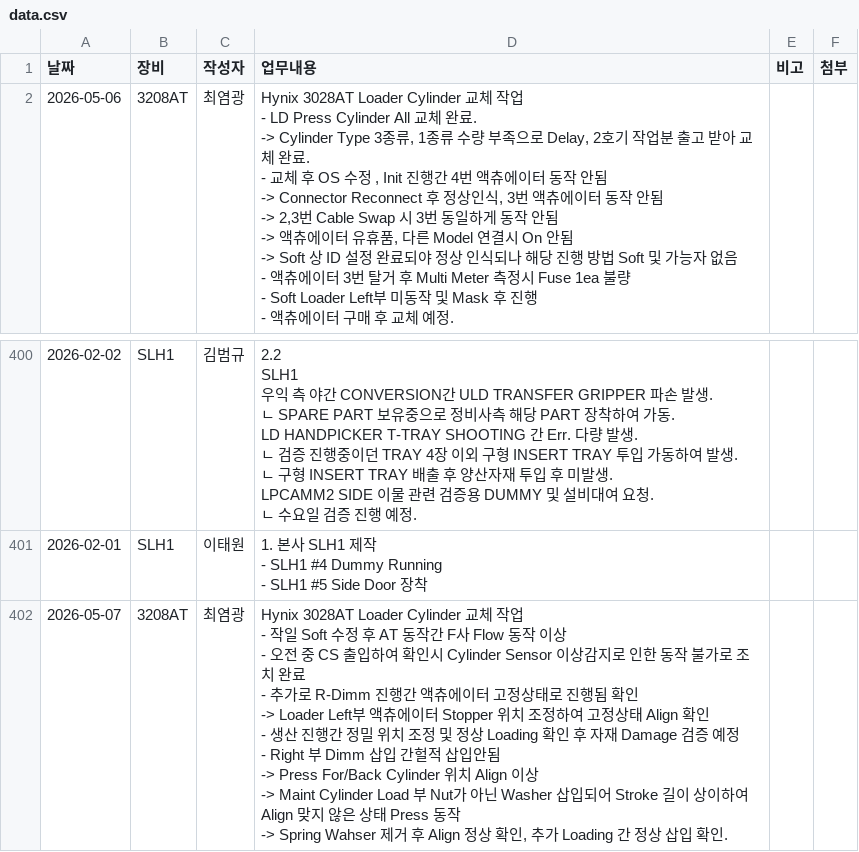
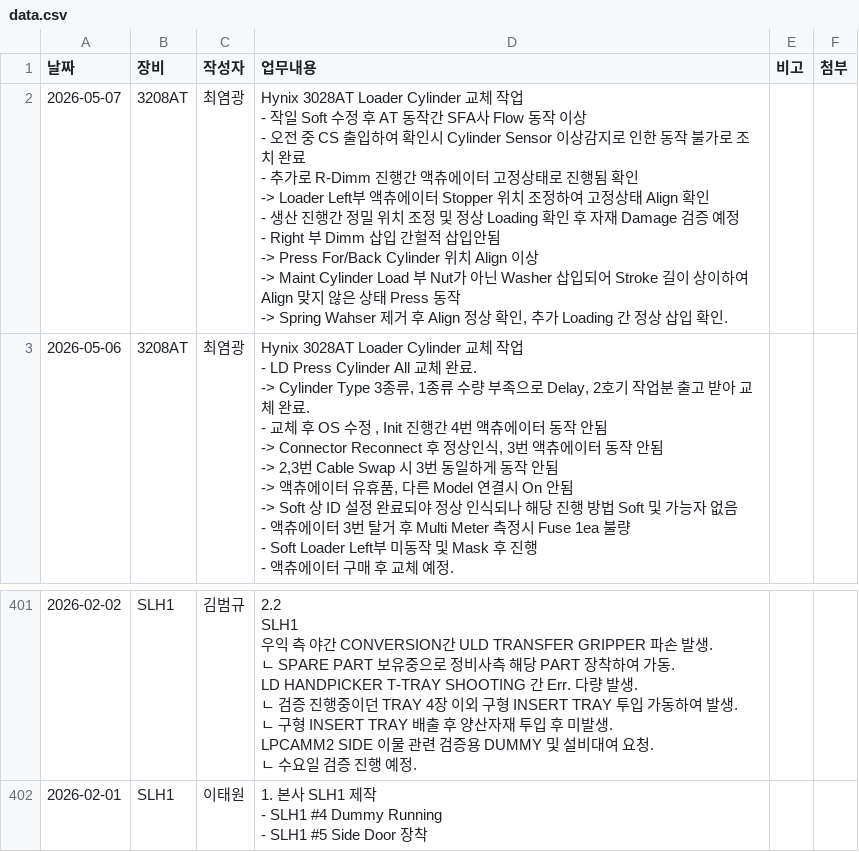
Before and after one commit to Saltlightchoi/my-work-log, a CSV file: data.csv, drawn as a sheet; only a part is shown, gaps mark what is left out; removed rows and columns are numbered as before the commit, all else as after; ↵ is a line break in a cell; the diff names each change by its address in the sheet, - before the commit and + after, or states it on an @@ line.

Commit message:
Edit Log

```diff
--- a/data.csv
+++ b/data.csv
+row 2: 2026-05-07 | 3208AT | 최염광 | Hynix 3028AT Loader Cylinder 교체 작업 ↵ - 작일 Soft 수정 후 AT 동작간 SFA사 Flow 동작 이상 ↵ - 오전 중 CS 출입하여 확인시 Cylinder Sensor 이상감지로 인한 동작 불가로 조치 완료 ↵ - 추가로 R-Dimm 진행간 액츄에이터 고정상태로 진행됨 확인 ↵ -> Loader Left부 액츄에이터 Stopper 위치 조정하여 고정상태 Align 확인 ↵ - 생산 진행간 정밀 위치 조정 및 정상 Loading 확인 후 자재 Damage 검증 예정 ↵ - Right 부 Dimm 삽입 간헐적 삽입안됨 ↵ -> Press For/Back Cylinder 위치 Align 이상 ↵ -> Maint Cylinder Load 부 Nut가 아닌 Washer 삽입되어 Stroke 길이 상이하여 Align 맞지 않은 상태 Press 동작 ↵ -> Spring Wahser 제거 후 Align 정상 확인, 추가 Loading 간 정상 삽입 확인.
-row 402: 2026-05-07 | 3208AT | 최염광 | Hynix 3028AT Loader Cylinder 교체 작업 ↵ - 작일 Soft 수정 후 AT 동작간 F사 Flow 동작 이상 ↵ - 오전 중 CS 출입하여 확인시 Cylinder Sensor 이상감지로 인한 동작 불가로 조치 완료 ↵ - 추가로 R-Dimm 진행간 액츄에이터 고정상태로 진행됨 확인 ↵ -> Loader Left부 액츄에이터 Stopper 위치 조정하여 고정상태 Align 확인 ↵ - 생산 진행간 정밀 위치 조정 및 정상 Loading 확인 후 자재 Damage 검증 예정 ↵ - Right 부 Dimm 삽입 간헐적 삽입안됨 ↵ -> Press For/Back Cylinder 위치 Align 이상 ↵ -> Maint Cylinder Load 부 Nut가 아닌 Washer 삽입되어 Stroke 길이 상이하여 Align 맞지 않은 상태 Press 동작 ↵ -> Spring Wahser 제거 후 Align 정상 확인, 추가 Loading 간 정상 삽입 확인.
```
